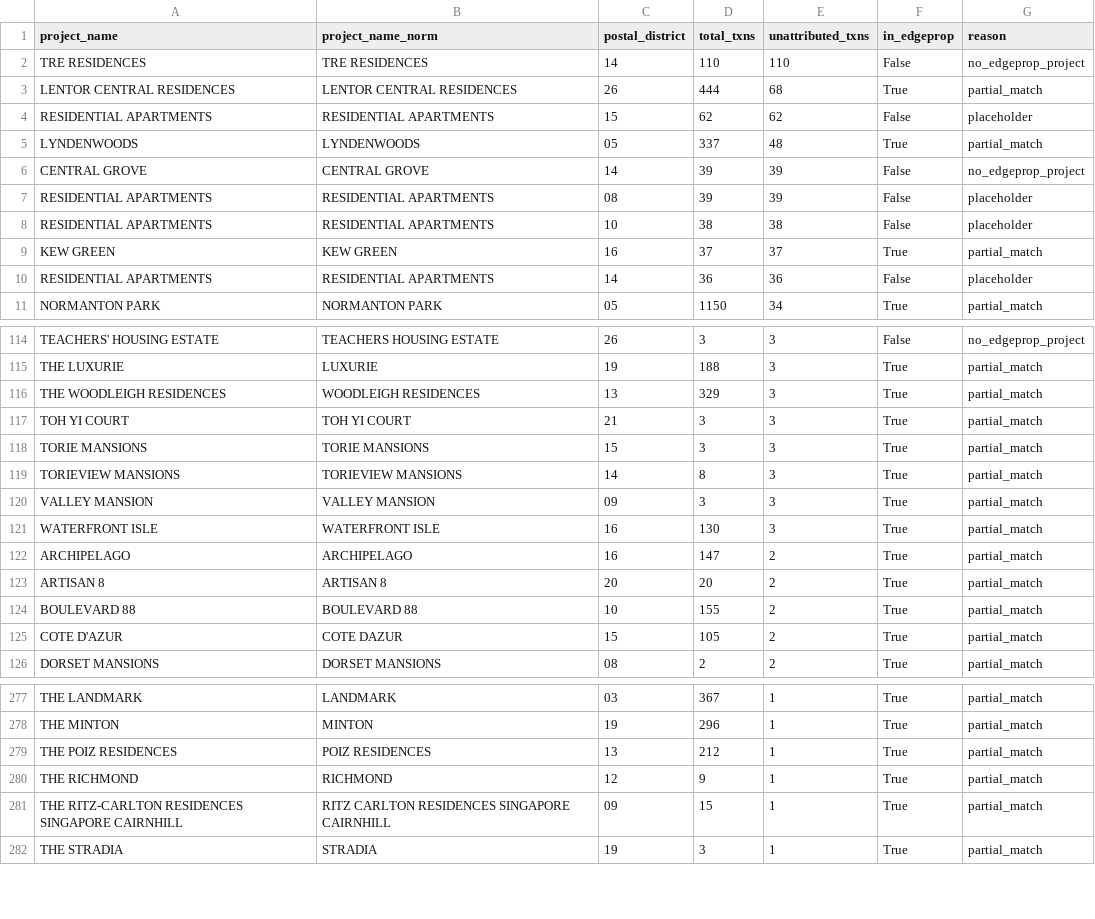
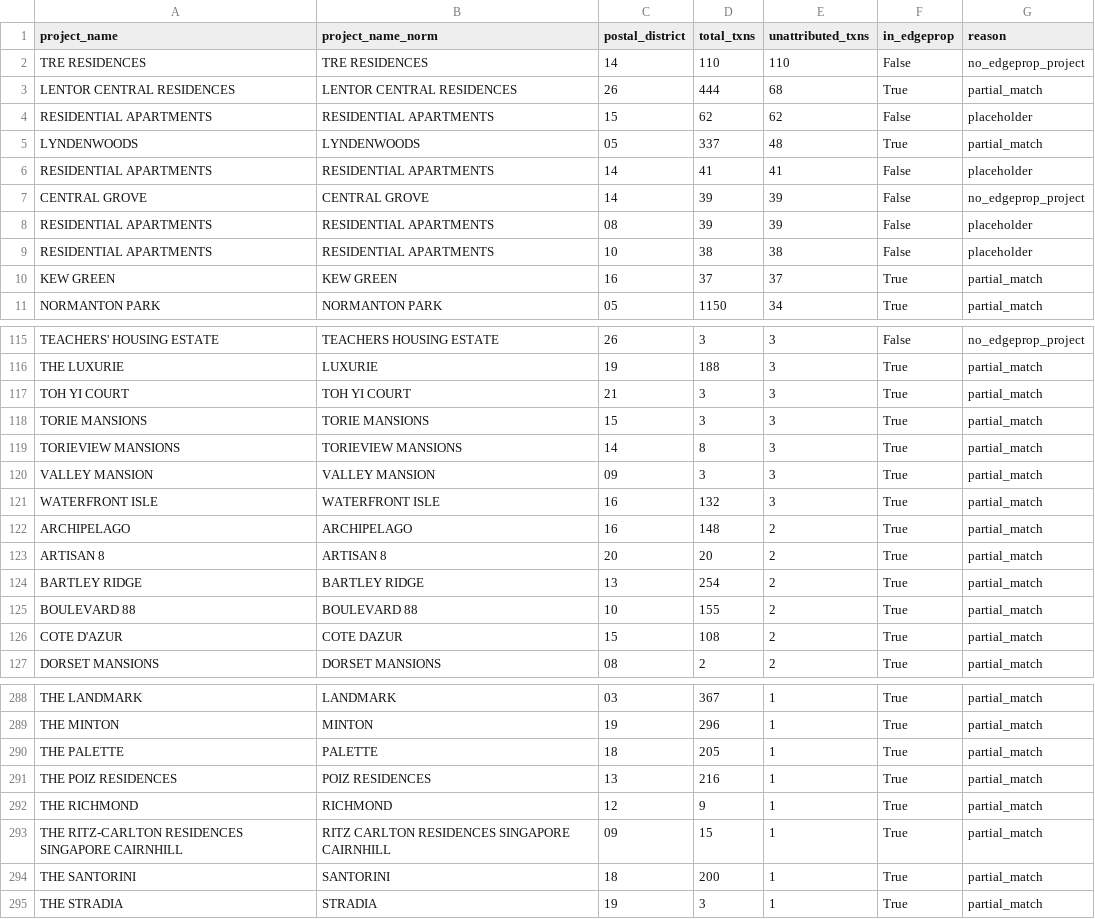
Before and after one commit to evancjx/housing-estate-framework, a CSV file: data/outputs/private_bedrooms_gap_report.csv, drawn as a sheet; only a part is shown, gaps mark what is left out; the diff covers the shown part only.

```diff
--- a/data/outputs/private_bedrooms_gap_report.csv
+++ b/data/outputs/private_bedrooms_gap_report.csv
@@ -5,2 +5,3 @@ RESIDENTIAL APARTMENTS,RESIDENTIAL APARTMENTS,15,62,62,False,placeholder
 LYNDENWOODS,LYNDENWOODS,05,337,48,True,partial_match
+RESIDENTIAL APARTMENTS,RESIDENTIAL APARTMENTS,14,41,41,False,placeholder
 CENTRAL GROVE,CENTRAL GROVE,14,39,39,False,no_edgeprop_project
@@ -9,3 +10,2 @@ RESIDENTIAL APARTMENTS,RESIDENTIAL APARTMENTS,10,38,38,False,placeholder
 KEW GREEN,KEW GREEN,16,37,37,True,partial_match
-RESIDENTIAL APARTMENTS,RESIDENTIAL APARTMENTS,14,36,36,False,placeholder
 NORMANTON PARK,NORMANTON PARK,05,1150,34,True,partial_match
@@ -115,3 +116,2 @@ TEACHERS' HOUSING ESTATE,TEACHERS HOUSING ESTATE,26,3,3,False,no_edgeprop_projec
 THE LUXURIE,LUXURIE,19,188,3,True,partial_match
-THE WOODLEIGH RESIDENCES,WOODLEIGH RESIDENCES,13,329,3,True,partial_match
 TOH YI COURT,TOH YI COURT,21,3,3,True,partial_match
@@ -120,7 +120,8 @@ TORIEVIEW MANSIONS,TORIEVIEW MANSIONS,14,8,3,True,partial_match
 VALLEY MANSION,VALLEY MANSION,09,3,3,True,partial_match
-WATERFRONT ISLE,WATERFRONT ISLE,16,130,3,True,partial_match
-ARCHIPELAGO,ARCHIPELAGO,16,147,2,True,partial_match
+WATERFRONT ISLE,WATERFRONT ISLE,16,132,3,True,partial_match
+ARCHIPELAGO,ARCHIPELAGO,16,148,2,True,partial_match
 ARTISAN 8,ARTISAN 8,20,20,2,True,partial_match
+BARTLEY RIDGE,BARTLEY RIDGE,13,254,2,True,partial_match
 BOULEVARD 88,BOULEVARD 88,10,155,2,True,partial_match
-COTE D'AZUR,COTE DAZUR,15,105,2,True,partial_match
+COTE D'AZUR,COTE DAZUR,15,108,2,True,partial_match
 DORSET MANSIONS,DORSET MANSIONS,08,2,2,True,partial_match
@@ -278,5 +289,7 @@ THE LANDMARK,LANDMARK,03,367,1,True,partial_match
 THE MINTON,MINTON,19,296,1,True,partial_match
-THE POIZ RESIDENCES,POIZ RESIDENCES,13,212,1,True,partial_match
+THE PALETTE,PALETTE,18,205,1,True,partial_match
+THE POIZ RESIDENCES,POIZ RESIDENCES,13,216,1,True,partial_match
 THE RICHMOND,RICHMOND,12,9,1,True,partial_match
 THE RITZ-CARLTON RESIDENCES SINGAPORE CAIRNHILL,RITZ CARLTON RESIDENCES SINGAPORE CAIRNHILL,09,15,1,True,partial_match
+THE SANTORINI,SANTORINI,18,200,1,True,partial_match
 THE STRADIA,STRADIA,19,3,1,True,partial_match
```
Also changed, not shown: 15 added rows, 4 removed rows and 6 edited cells elsewhere in this file, data/outputs/master_output.csv, data/outputs/private_segment_value.csv, 23 other files.
